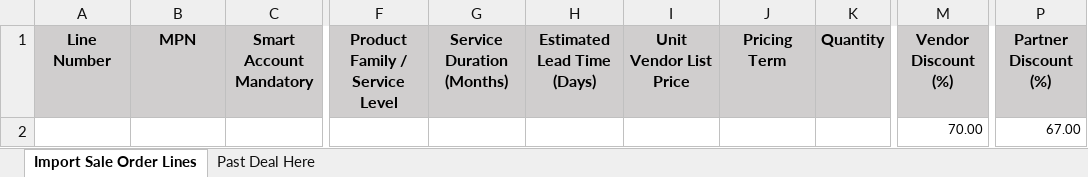
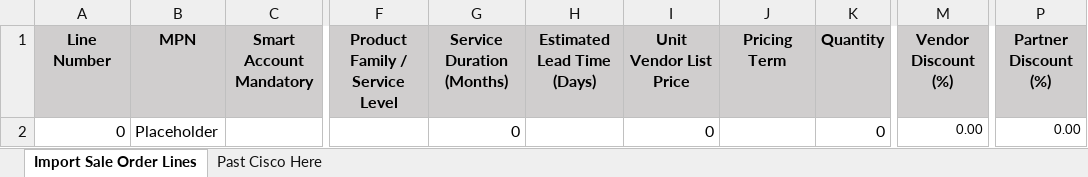
Before and after one commit to omaradel9/crm, an Excel workbook: download_empty_file_sale_lines/sample_file/MetraQuotationTemplateWithMacro.xlsm, sheet Import Sale Order Lines, drawn as a sheet; only a part is shown, gaps mark what is left out; values as stored, in another font and other column widths than the file's, no borders; the diff names each change by its address in the sheet, - before the commit and + after, or states it on an @@ line.

Commit message:
edit term and conditons and margin change and macro file 29/4/2024

```diff
--- a/download_empty_file_sale_lines/sample_file/MetraQuotationTemplateWithMacro.xlsm (sheet Import Sale Order Lines)
+++ b/download_empty_file_sale_lines/sample_file/MetraQuotationTemplateWithMacro.xlsm (sheet Import Sale Order Lines)
-sheet tab: Past Deal Here
+sheet tab: Past Cisco Here
-A2 (Line Number): (empty)
+A2 (Line Number): 0
-B2 (MPN): (empty)
+B2 (MPN): Placeholder
-G2 (Service Duration (Months)): (empty)
+G2 (Service Duration (Months)): 0
-I2 (Unit Vendor List Price): (empty)
+I2 (Unit Vendor List Price): 0
-K2 (Quantity): (empty)
+K2 (Quantity): 0
-M2 (Vendor Discount (%)): 70.00
+M2 (Vendor Discount (%)): 0.00
-P2 (Partner Discount (%)): 67.00
+P2 (Partner Discount (%)): 0.00
```
Also changed, not shown: 40 other files.
